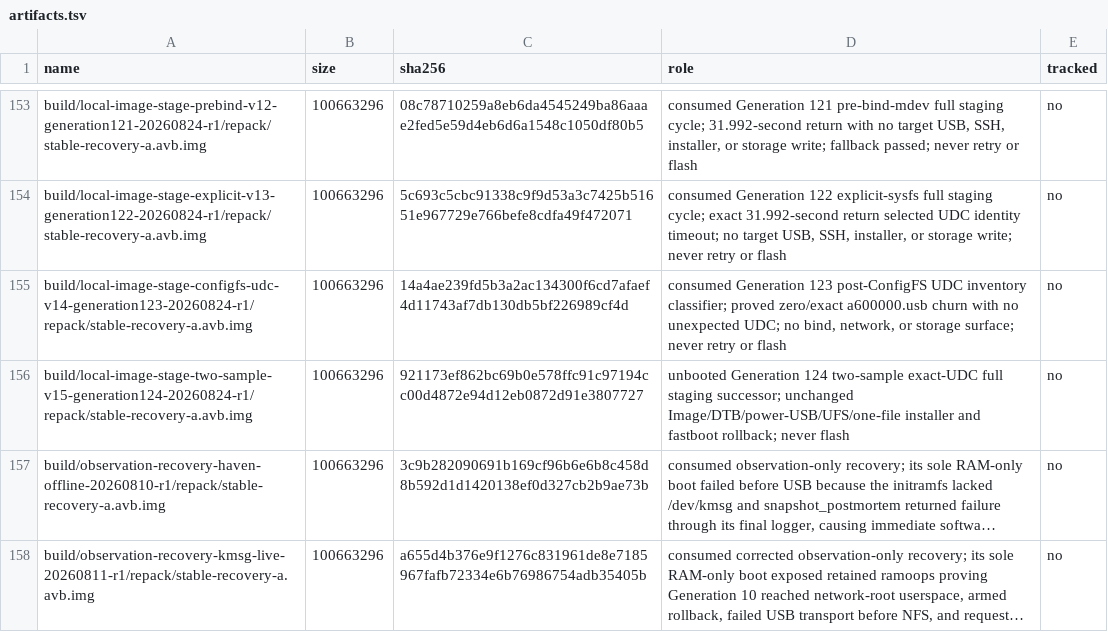
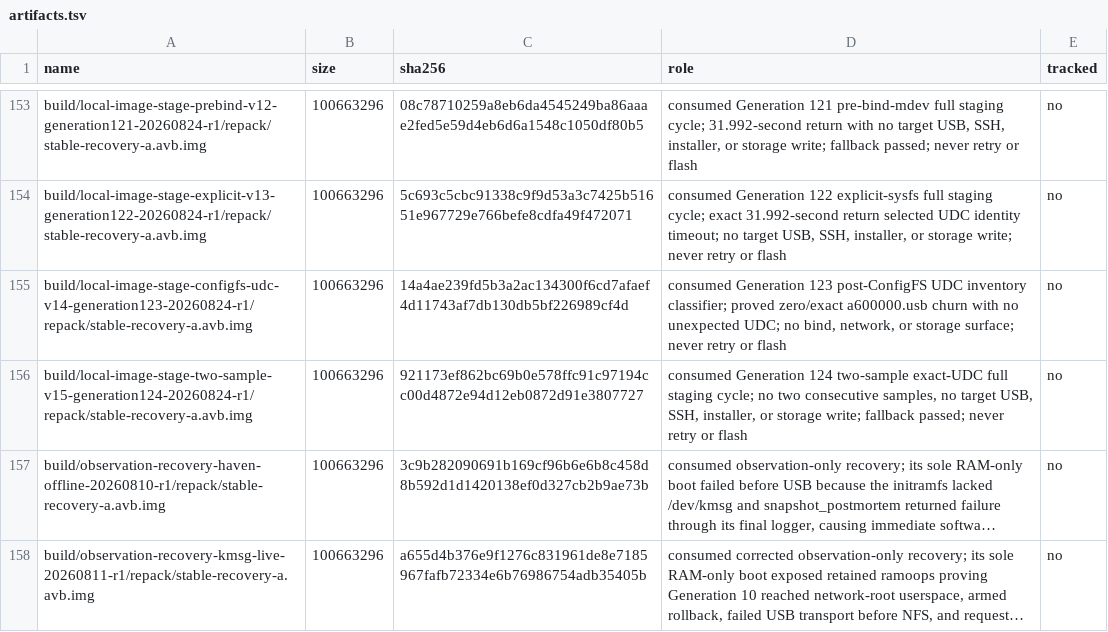
Before and after one commit to klimovich008/rog5-linux, a TSV file: manifests/artifacts.tsv, drawn as a sheet; only a part is shown, gaps mark what is left out; long unchanged cells end in …; the diff names each change by its address in the sheet, - before the commit and + after, or states it on an @@ line.

Commit message:
stage: record generation 124 UDC timeout

```diff
--- a/manifests/artifacts.tsv
+++ b/manifests/artifacts.tsv
-D156 (role): unbooted Generation 124 two-sample exact-UDC full staging successor; unchanged Image/DTB/power-USB/UFS/one-file installer and fastboot rollback; never flash
+D156 (role): consumed Generation 124 two-sample exact-UDC full staging cycle; no two consecutive samples, no target USB, SSH, installer, or storage write; fallback passed; never retry or flash
```
Also changed, not shown: manifests/temporary-boot-images.tsv, 6 other files.
